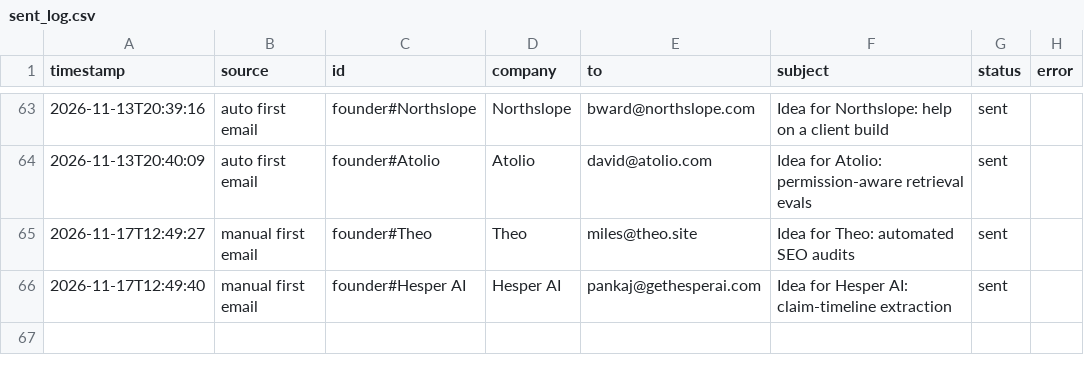
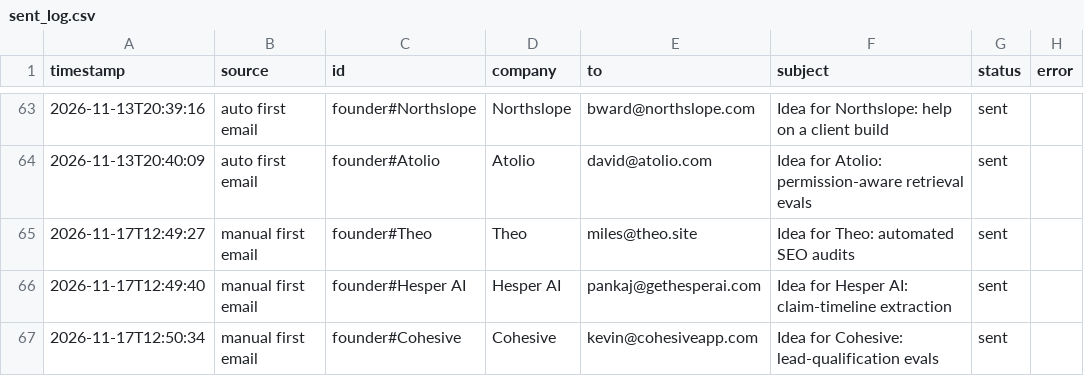
Before and after one commit to Anushre2005/auto-mail, a CSV file: sent_log.csv, drawn as a sheet; only a part is shown, gaps mark what is left out; the diff names each change by its address in the sheet, - before the commit and + after, or states it on an @@ line.

Commit message:
update from app

```diff
--- a/sent_log.csv
+++ b/sent_log.csv
+row 67: 2026-11-17T12:50:34 | manual first email | founder#Cohesive | Cohesive | kevin@cohesiveapp.com | Idea for Cohesive: lead-qualification evals | sent
```
